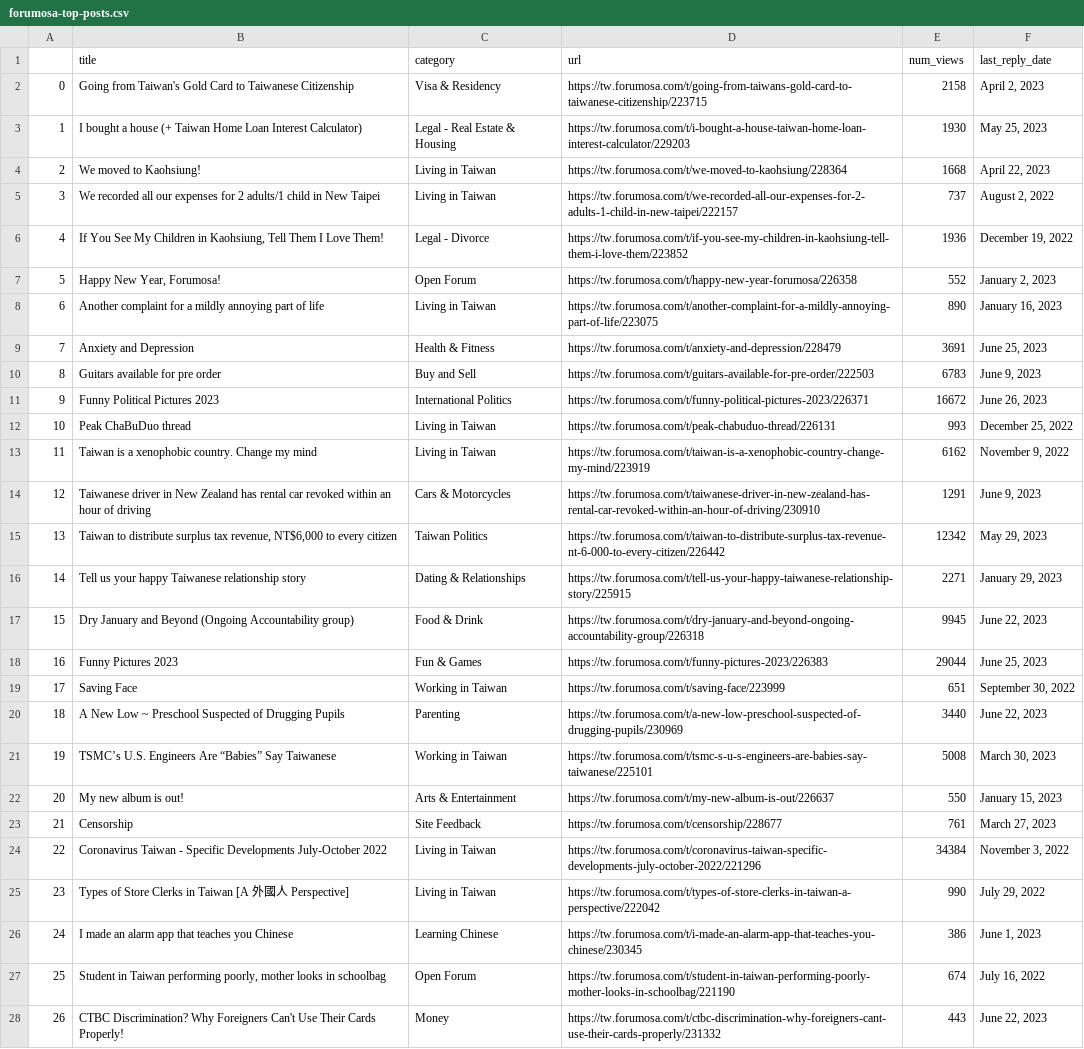
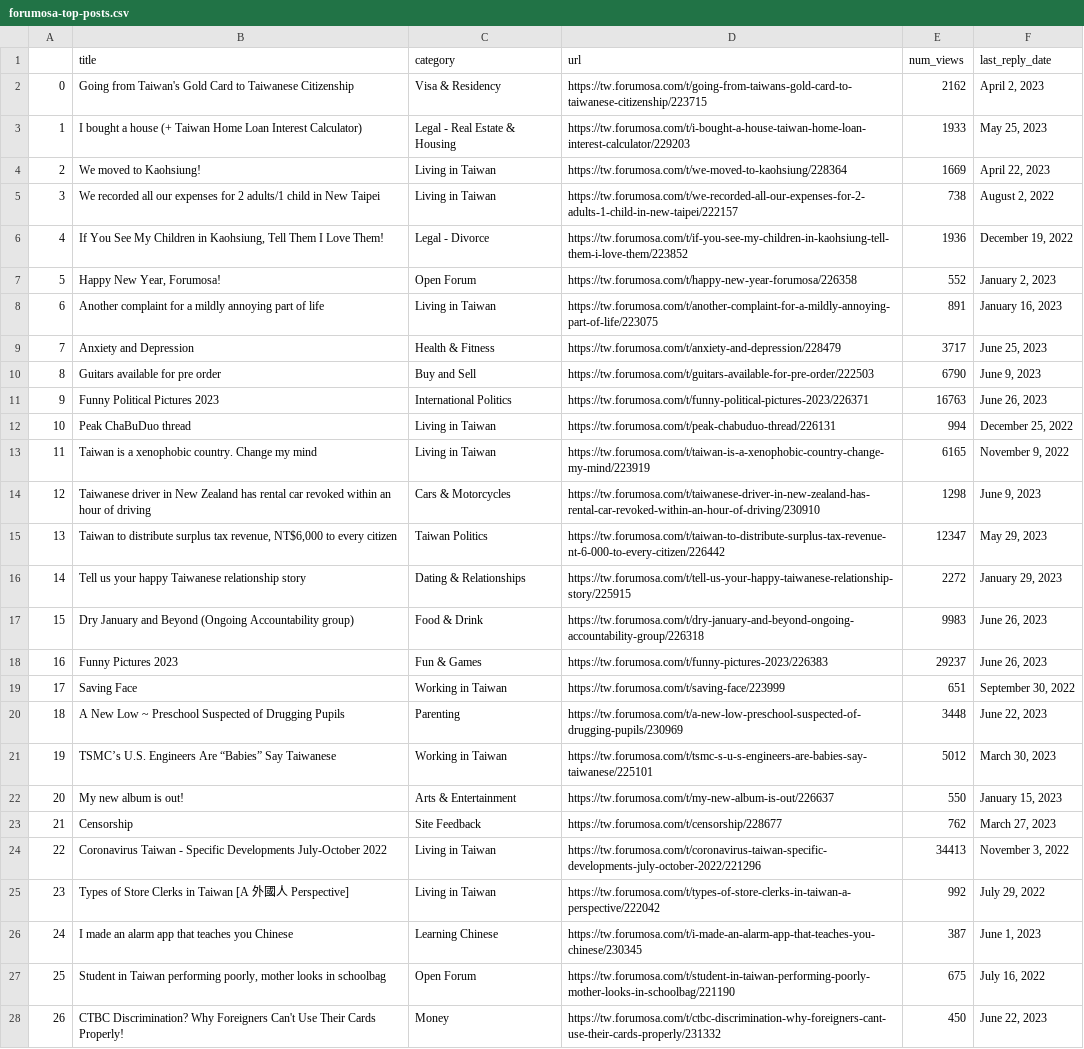
Before and after one commit to ssaanndwich/scrape-forumosa, a CSV file: forumosa-top-posts.csv, drawn as a sheet; only a part is shown; the diff covers the shown part only; the diff names each change by its address in the sheet, - before the commit and + after, or states it on an @@ line.

```diff
--- a/forumosa-top-posts.csv
+++ b/forumosa-top-posts.csv
-E2 (num_views): 2158
+E2 (num_views): 2162
-E3 (num_views): 1930
+E3 (num_views): 1933
-E4 (num_views): 1668
+E4 (num_views): 1669
-E5 (num_views): 737
+E5 (num_views): 738
-E8 (num_views): 890
+E8 (num_views): 891
-E9 (num_views): 3691
+E9 (num_views): 3717
-E10 (num_views): 6783
+E10 (num_views): 6790
-E11 (num_views): 16672
+E11 (num_views): 16763
-E12 (num_views): 993
+E12 (num_views): 994
-E13 (num_views): 6162
+E13 (num_views): 6165
-E14 (num_views): 1291
+E14 (num_views): 1298
-E15 (num_views): 12342
+E15 (num_views): 12347
-E16 (num_views): 2271
+E16 (num_views): 2272
-E17 (num_views): 9945
+E17 (num_views): 9983
-F17 (last_reply_date): June 22, 2023
+F17 (last_reply_date): June 26, 2023
-E18 (num_views): 29044
+E18 (num_views): 29237
-F18 (last_reply_date): June 25, 2023
+F18 (last_reply_date): June 26, 2023
-E20 (num_views): 3440
+E20 (num_views): 3448
-E21 (num_views): 5008
+E21 (num_views): 5012
-E23 (num_views): 761
+E23 (num_views): 762
-E24 (num_views): 34384
+E24 (num_views): 34413
-E25 (num_views): 990
+E25 (num_views): 992
-E26 (num_views): 386
+E26 (num_views): 387
-E27 (num_views): 674
+E27 (num_views): 675
-E28 (num_views): 443
+E28 (num_views): 450
```
Also changed, not shown: 54 edited cells elsewhere in this file.
